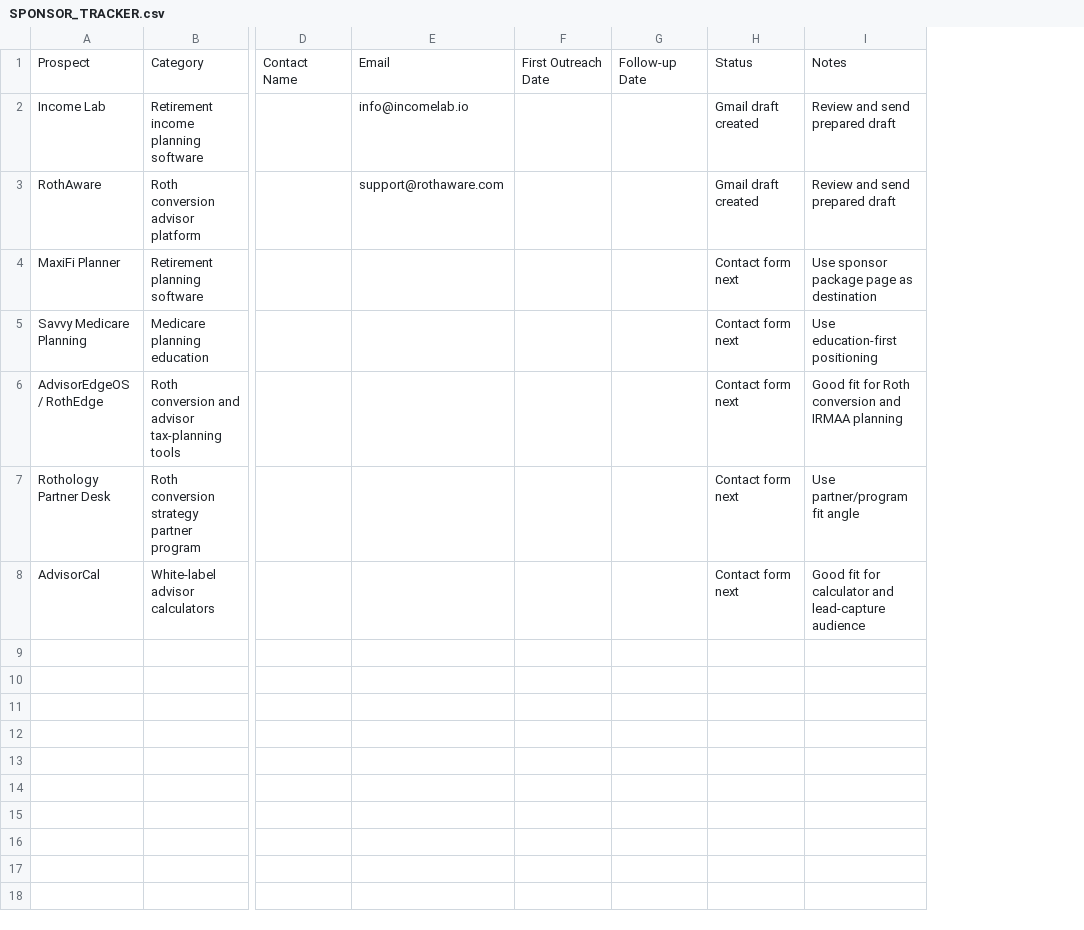
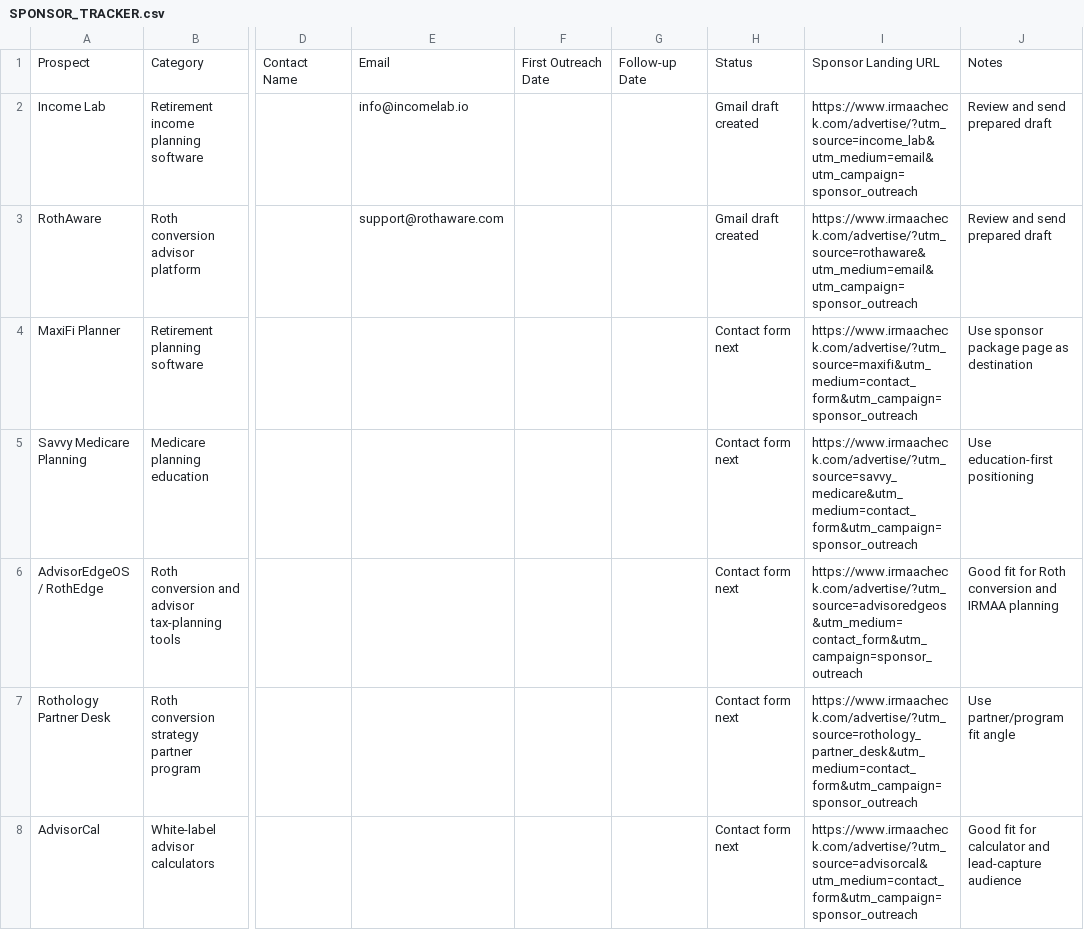
Before and after one commit to pokendo/irmaa-surcharge-warning-calculator, a CSV file: SPONSOR_TRACKER.csv, drawn as a sheet; only a part is shown, gaps mark what is left out; the diff names each change by its address in the sheet, - before the commit and + after, or states it on an @@ line.

Commit message:
Add tracked sponsor outreach links

```diff
--- a/SPONSOR_TRACKER.csv
+++ b/SPONSOR_TRACKER.csv
+column I, rows 1-8: Sponsor Landing URL | https://www.irmaacheck.com/advertise/?utm_source=income_lab&utm_medium=email&utm_campaign=sponsor_outreach | https://www.irmaacheck.com/advertise/?utm_source=rothaware&utm_medium=email&utm_campaign=sponsor_outreach | https://www.irmaacheck.com/advertise/?utm_source=maxifi&utm_medium=contact_form&utm_campaign=sponsor_outreach | https://www.irmaacheck.com/advertise/?utm_source=savvy_medicare&utm_medium=contact_form&utm_campaign=sponsor_outreach | https://www.irmaacheck.com/advertise/?utm_source=advisoredgeos&utm_medium=contact_form&utm_campaign=sponsor_outreach | https://www.irmaacheck.com/advertise/?utm_source=rothology_partner_desk&utm_medium=contact_form&utm_campaign=sponsor_outreach | https://www.irmaacheck.com/advertise/?utm_source=advisorcal&utm_medium=contact_form&utm_campaign=sponsor_outreach
```
Also changed, not shown: 3 other files.
